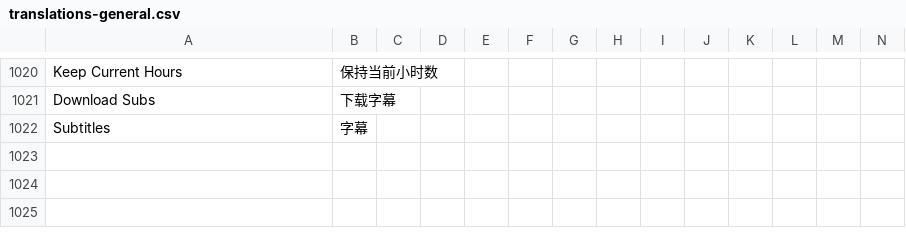
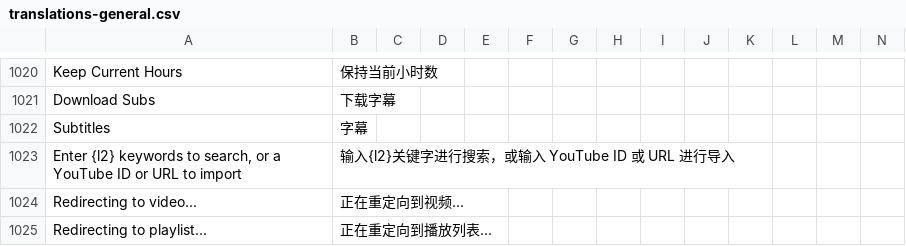
Before and after one commit to longjiang/zerotohero-nuxt, a CSV file: lib/translations-general.csv, drawn as a sheet; only a part is shown, gaps mark what is left out; rows hold the shown columns only; the diff names each change by its address in the sheet, - before the commit and + after, or states it on an @@ line.

Commit message:
Allow users to import videos or playlists directly from search

```diff
--- a/lib/translations-general.csv
+++ b/lib/translations-general.csv
+row 1023: Enter {l2} keywords to search, or a YouTube ID or URL to import | 输入{l2}关键字进行搜索，或输入 YouTube ID 或 URL 进行导入
+row 1024: Redirecting to video... | 正在重定向到视频...
+row 1025: Redirecting to playlist... | 正在重定向到播放列表...
```
Also changed, not shown: 2 other files.
